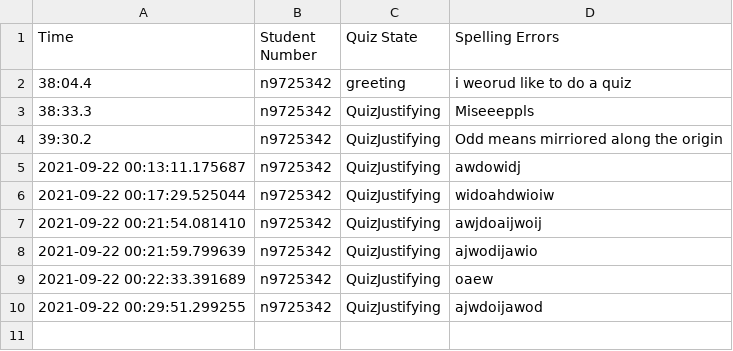
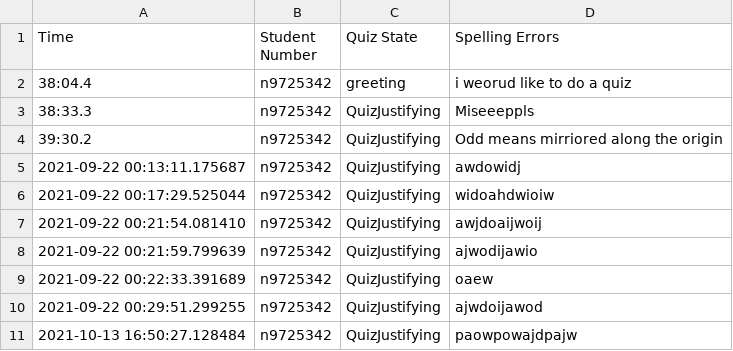
Before and after one commit to karlzx/MSTeamsChatBot, a CSV file: MyFirstBot/Resources/Data_Students/mispellings.csv, drawn as a sheet; the diff names each change by its address in the sheet, - before the commit and + after, or states it on an @@ line.

```diff
--- a/MyFirstBot/Resources/Data_Students/mispellings.csv
+++ b/MyFirstBot/Resources/Data_Students/mispellings.csv
+row 11: 2021-10-13 16:50:27.128484 | n9725342 | QuizJustifying | paowpowajdpajw
```
Also changed, not shown: 5 other files.
